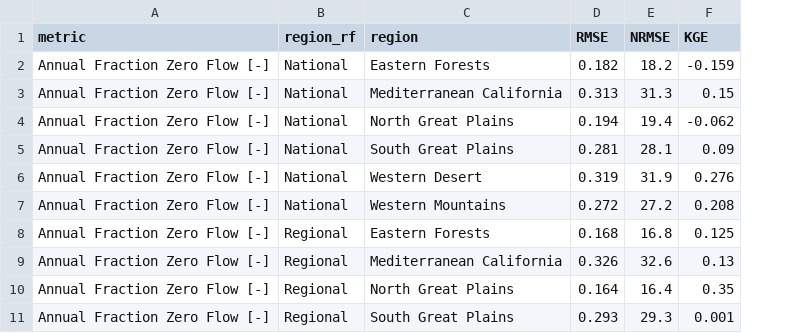
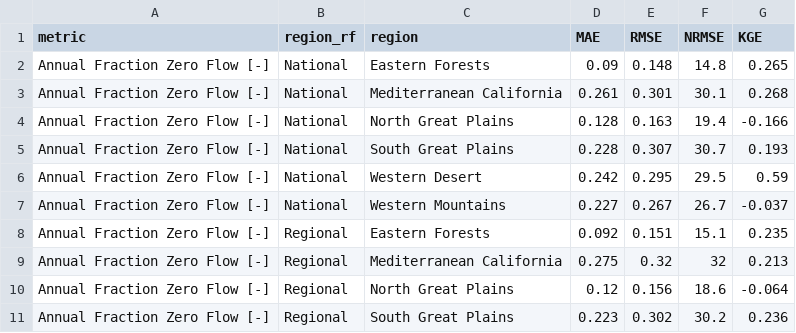
Before and after one commit to dry-rivers-rcn/IntermittencyTrends, a CSV file: figures_manuscript/RandomForest_Validation-FitTable.csv, drawn as a sheet; only a part is shown; addresses are those after the commit; the diff covers the shown part only; the diff names each change by its address in the sheet, - before the commit and + after, or states it on an @@ line.

Commit message:
Update random forest models to run with new variable importance routine

```diff
--- a/figures_manuscript/RandomForest_Validation-FitTable.csv
+++ b/figures_manuscript/RandomForest_Validation-FitTable.csv
+column D (MAE), rows 2-11: 0.09 | 0.261 | 0.128 | 0.228 | 0.242 | 0.227 | 0.092 | 0.275 | 0.12 | 0.223
-E2 (RMSE): 0.182
+E2 (RMSE): 0.148
-F2 (NRMSE): 18.2
+F2 (NRMSE): 14.8
-G2 (KGE): -0.159
+G2 (KGE): 0.265
-E3 (RMSE): 0.313
+E3 (RMSE): 0.301
-F3 (NRMSE): 31.3
+F3 (NRMSE): 30.1
-G3 (KGE): 0.15
+G3 (KGE): 0.268
-E4 (RMSE): 0.194
+E4 (RMSE): 0.163
-G4 (KGE): -0.062
+G4 (KGE): -0.166
-E5 (RMSE): 0.281
+E5 (RMSE): 0.307
-F5 (NRMSE): 28.1
+F5 (NRMSE): 30.7
-G5 (KGE): 0.09
+G5 (KGE): 0.193
-E6 (RMSE): 0.319
+E6 (RMSE): 0.295
-F6 (NRMSE): 31.9
+F6 (NRMSE): 29.5
-G6 (KGE): 0.276
+G6 (KGE): 0.59
-E7 (RMSE): 0.272
+E7 (RMSE): 0.267
-F7 (NRMSE): 27.2
+F7 (NRMSE): 26.7
-G7 (KGE): 0.208
+G7 (KGE): -0.037
-E8 (RMSE): 0.168
+E8 (RMSE): 0.151
-F8 (NRMSE): 16.8
+F8 (NRMSE): 15.1
-G8 (KGE): 0.125
+G8 (KGE): 0.235
-E9 (RMSE): 0.326
+E9 (RMSE): 0.32
-F9 (NRMSE): 32.6
+F9 (NRMSE): 32
-G9 (KGE): 0.13
+G9 (KGE): 0.213
-E10 (RMSE): 0.164
+E10 (RMSE): 0.156
-F10 (NRMSE): 16.4
+F10 (NRMSE): 18.6
-G10 (KGE): 0.35
+G10 (KGE): -0.064
-E11 (RMSE): 0.293
+E11 (RMSE): 0.302
-F11 (NRMSE): 29.3
+F11 (NRMSE): 30.2
-G11 (KGE): 0.001
+G11 (KGE): 0.236
```
Also changed, not shown: 78 edited cells elsewhere in this file, 6 other files.
